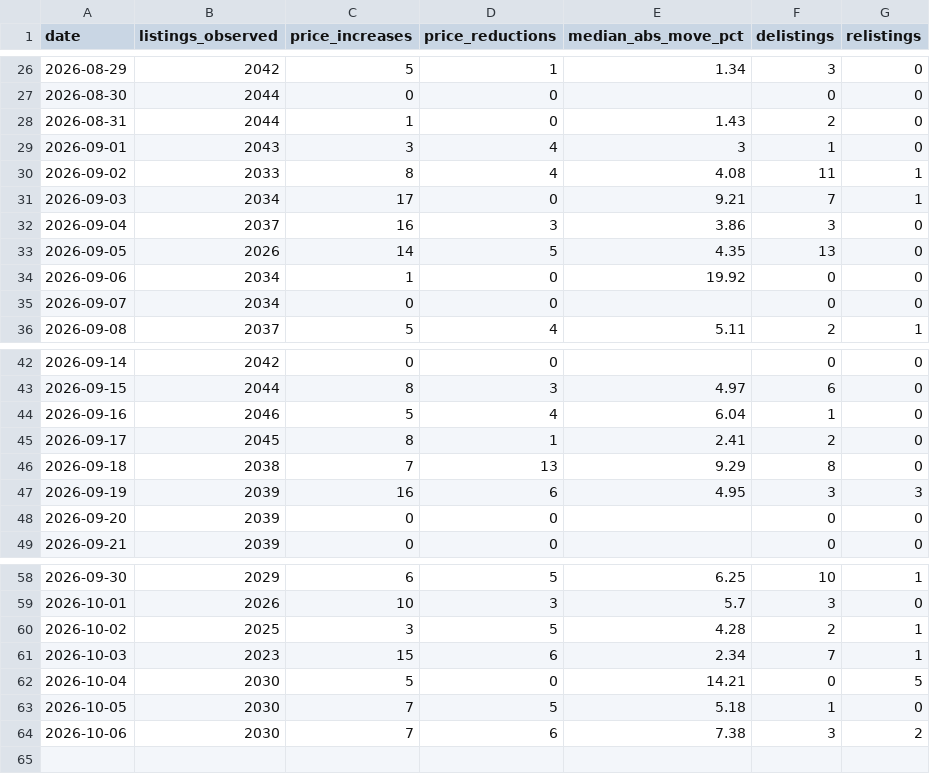
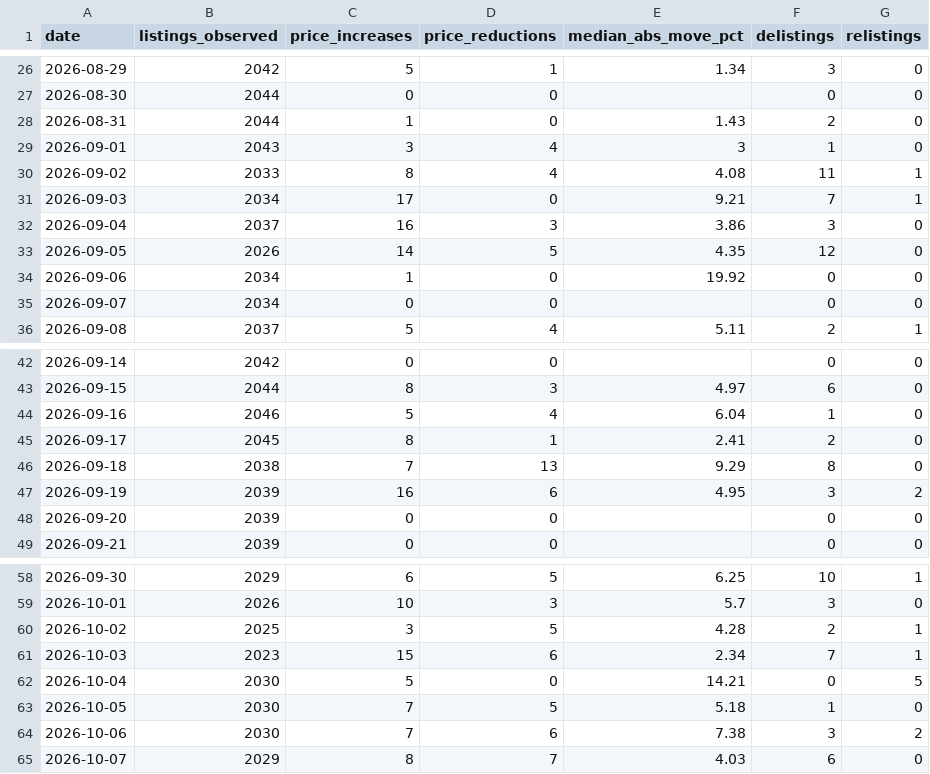
Before and after one commit to HenrikKolstad/avena-terminal, a CSV file: public/open-data/movement-ledger.csv, drawn as a sheet; only a part is shown, gaps mark what is left out.

```diff
--- a/public/open-data/movement-ledger.csv
+++ b/public/open-data/movement-ledger.csv
@@ -32,3 +32,3 @@ date,listings_observed,price_increases,price_reductions,median_abs_move_pct,deli
 2026-09-04,2037,16,3,3.86,3,0
-2026-09-05,2026,14,5,4.35,13,0
+2026-09-05,2026,14,5,4.35,12,0
 2026-09-06,2034,1,0,19.92,0,0
@@ -46,3 +46,3 @@ date,listings_observed,price_increases,price_reductions,median_abs_move_pct,deli
 2026-09-18,2038,7,13,9.29,8,0
-2026-09-19,2039,16,6,4.95,3,3
+2026-09-19,2039,16,6,4.95,3,2
 2026-09-20,2039,0,0,,0,0
@@ -64 +64,2 @@ date,listings_observed,price_increases,price_reductions,median_abs_move_pct,deli
 2026-10-06,2030,7,6,7.38,3,2
+2026-10-07,2029,8,7,4.03,6,0
```
Also changed, not shown: public/open-data/moves.csv, public/open-data/tombstones.csv, 6 other files.
